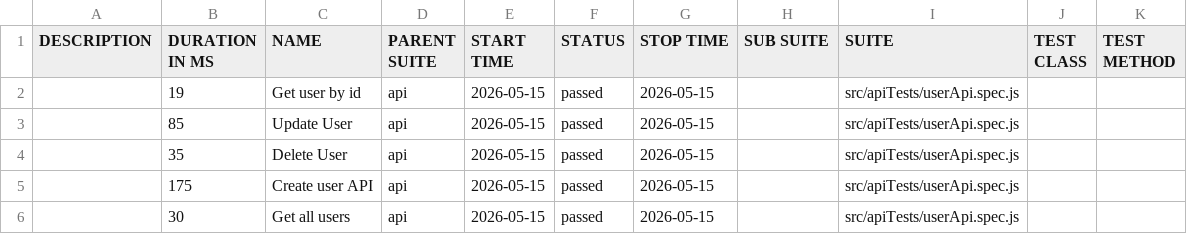
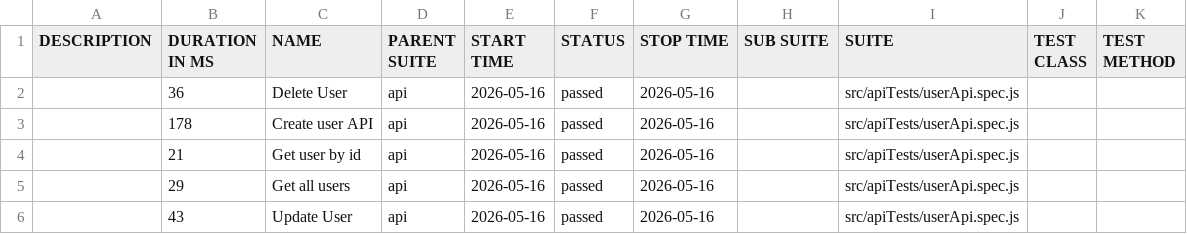
Before and after one commit to pranaya1997/Playwright-Framework, a CSV file: allure/data/suites.csv, drawn as a sheet.

```diff
--- a/allure/data/suites.csv
+++ b/allure/data/suites.csv
@@ -1,6 +1,6 @@
 "DESCRIPTION","DURATION IN MS","NAME","PARENT SUITE","START TIME","STATUS","STOP TIME","SUB SUITE","SUITE","TEST CLASS","TEST METHOD"
-"","19","Get user by id","api","2026-05-15","passed","2026-05-15","","src/apiTests/userApi.spec.js","",""
-"","85","Update User","api","2026-05-15","passed","2026-05-15","","src/apiTests/userApi.spec.js","",""
-"","35","Delete User","api","2026-05-15","passed","2026-05-15","","src/apiTests/userApi.spec.js","",""
-"","175","Create user API","api","2026-05-15","passed","2026-05-15","","src/apiTests/userApi.spec.js","",""
-"","30","Get all users","api","2026-05-15","passed","2026-05-15","","src/apiTests/userApi.spec.js","",""
+"","36","Delete User","api","2026-05-16","passed","2026-05-16","","src/apiTests/userApi.spec.js","",""
+"","178","Create user API","api","2026-05-16","passed","2026-05-16","","src/apiTests/userApi.spec.js","",""
+"","21","Get user by id","api","2026-05-16","passed","2026-05-16","","src/apiTests/userApi.spec.js","",""
+"","29","Get all users","api","2026-05-16","passed","2026-05-16","","src/apiTests/userApi.spec.js","",""
+"","43","Update User","api","2026-05-16","passed","2026-05-16","","src/apiTests/userApi.spec.js","",""
```
Also changed, not shown: 28 other files.
